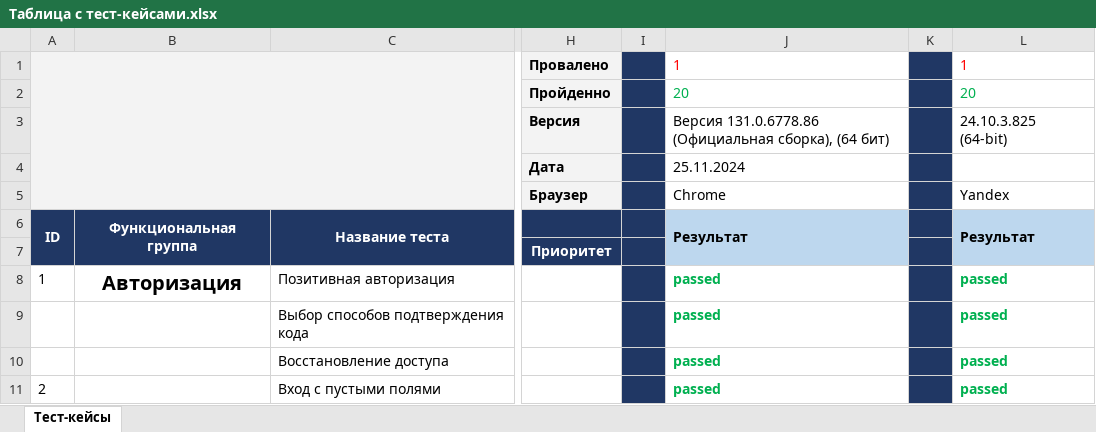
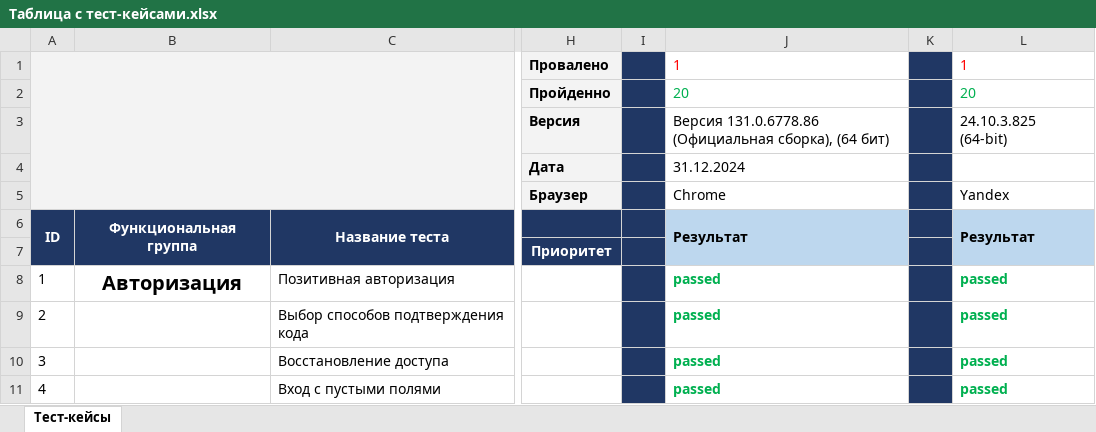
Before and after one commit to Egorkvtvnv/MyFirst_Rep, an Excel workbook: Таблица с тест-кейсами.xlsx, sheet Тест-кейсы, drawn as a sheet; only a part is shown, gaps mark what is left out; values as stored, in another font and other column widths than the file's, no borders; charts and pictures not drawn; the diff covers the shown part only; the diff names each change by its address in the sheet, - before the commit and + after, or states it on an @@ line.

```diff
--- a/Таблица с тест-кейсами.xlsx (sheet Тест-кейсы)
+++ b/Таблица с тест-кейсами.xlsx (sheet Тест-кейсы)
-J4: 25.11.2024
+J4: 31.12.2024
@@ column A renumbered between rows 9 and 28 @@
```
Also changed, not shown: 36 removed rows elsewhere in this sheet, formulas that keep their value, charts or pictures.
